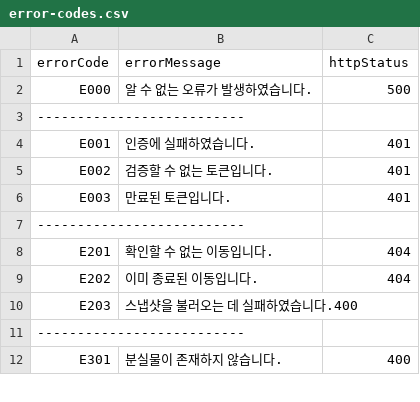
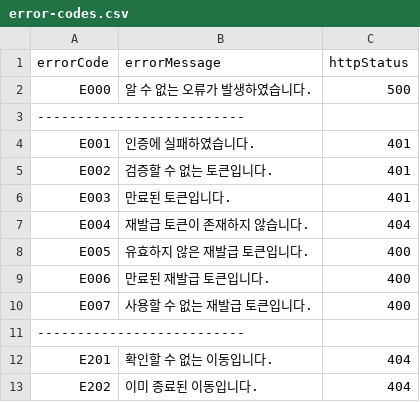
Before and after one commit to kwondh5217/dandi, a CSV file: module-api/src/main/resources/csv/error-codes.csv, drawn as a sheet; only a part is shown; the shorter side is filled out with more unchanged rows.

```diff
--- a/module-api/src/main/resources/csv/error-codes.csv
+++ b/module-api/src/main/resources/csv/error-codes.csv
@@ -6,2 +6,6 @@ E002,검증할 수 없는 토큰입니다.,401
 E003,만료된 토큰입니다.,401
+E004,재발급 토큰이 존재하지 않습니다.,404
+E005,유효하지 않은 재발급 토큰입니다.,400
+E006,만료된 재발급 토큰입니다.,400
+E007,사용할 수 없는 재발급 토큰입니다.,400
 --------------------------
```
Also changed, not shown: 2 other files.
